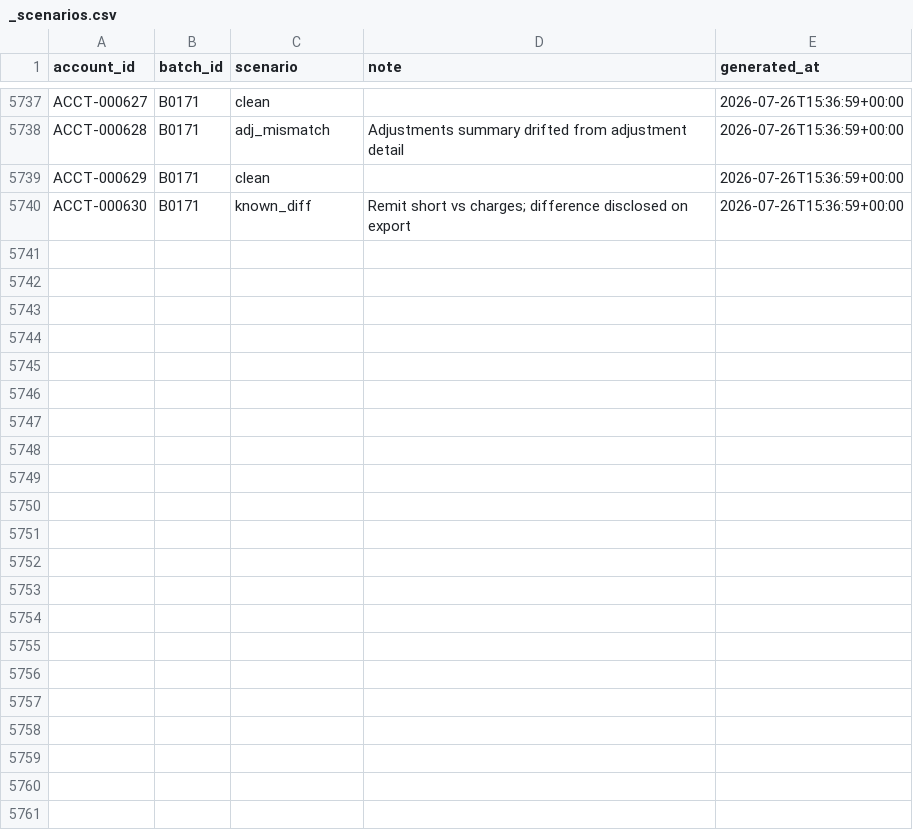
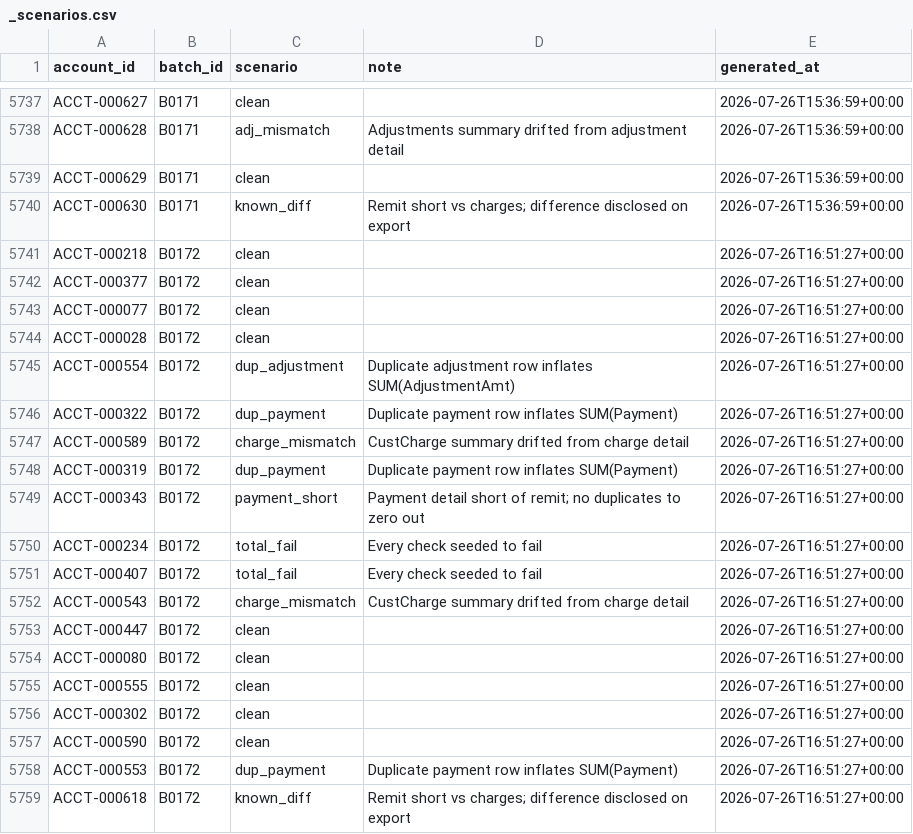
Before and after one commit to jelendu/remit-reconciliation-engine, a CSV file: data_gen/output/_scenarios.csv, drawn as a sheet; only a part is shown, gaps mark what is left out; the diff covers the shown part only; the diff names each change by its address in the sheet, - before the commit and + after, or states it on an @@ line.

```diff
--- a/data_gen/output/_scenarios.csv
+++ b/data_gen/output/_scenarios.csv
+row 5741: ACCT-000218 | B0172 | clean |  | 2026-07-26T16:51:27+00:00
+row 5742: ACCT-000377 | B0172 | clean |  | 2026-07-26T16:51:27+00:00
+row 5743: ACCT-000077 | B0172 | clean |  | 2026-07-26T16:51:27+00:00
+row 5744: ACCT-000028 | B0172 | clean |  | 2026-07-26T16:51:27+00:00
+row 5745: ACCT-000554 | B0172 | dup_adjustment | Duplicate adjustment row inflates SUM(AdjustmentAmt) | 2026-07-26T16:51:27+00:00
+row 5746: ACCT-000322 | B0172 | dup_payment | Duplicate payment row inflates SUM(Payment) | 2026-07-26T16:51:27+00:00
+row 5747: ACCT-000589 | B0172 | charge_mismatch | CustCharge summary drifted from charge detail | 2026-07-26T16:51:27+00:00
+row 5748: ACCT-000319 | B0172 | dup_payment | Duplicate payment row inflates SUM(Payment) | 2026-07-26T16:51:27+00:00
+row 5749: ACCT-000343 | B0172 | payment_short | Payment detail short of remit; no duplicates to zero out | 2026-07-26T16:51:27+00:00
+row 5750: ACCT-000234 | B0172 | total_fail | Every check seeded to fail | 2026-07-26T16:51:27+00:00
+row 5751: ACCT-000407 | B0172 | total_fail | Every check seeded to fail | 2026-07-26T16:51:27+00:00
+row 5752: ACCT-000543 | B0172 | charge_mismatch | CustCharge summary drifted from charge detail | 2026-07-26T16:51:27+00:00
+row 5753: ACCT-000447 | B0172 | clean |  | 2026-07-26T16:51:27+00:00
+row 5754: ACCT-000080 | B0172 | clean |  | 2026-07-26T16:51:27+00:00
+row 5755: ACCT-000555 | B0172 | clean |  | 2026-07-26T16:51:27+00:00
+row 5756: ACCT-000302 | B0172 | clean |  | 2026-07-26T16:51:27+00:00
+row 5757: ACCT-000590 | B0172 | clean |  | 2026-07-26T16:51:27+00:00
+row 5758: ACCT-000553 | B0172 | dup_payment | Duplicate payment row inflates SUM(Payment) | 2026-07-26T16:51:27+00:00
+row 5759: ACCT-000618 | B0172 | known_diff | Remit short vs charges; difference disclosed on export | 2026-07-26T16:51:27+00:00
```
Also changed, not shown: 15 added rows elsewhere in this file, data_gen/output/adjustment_amts.csv, data_gen/output/cust_charges.csv, 17 other files.
